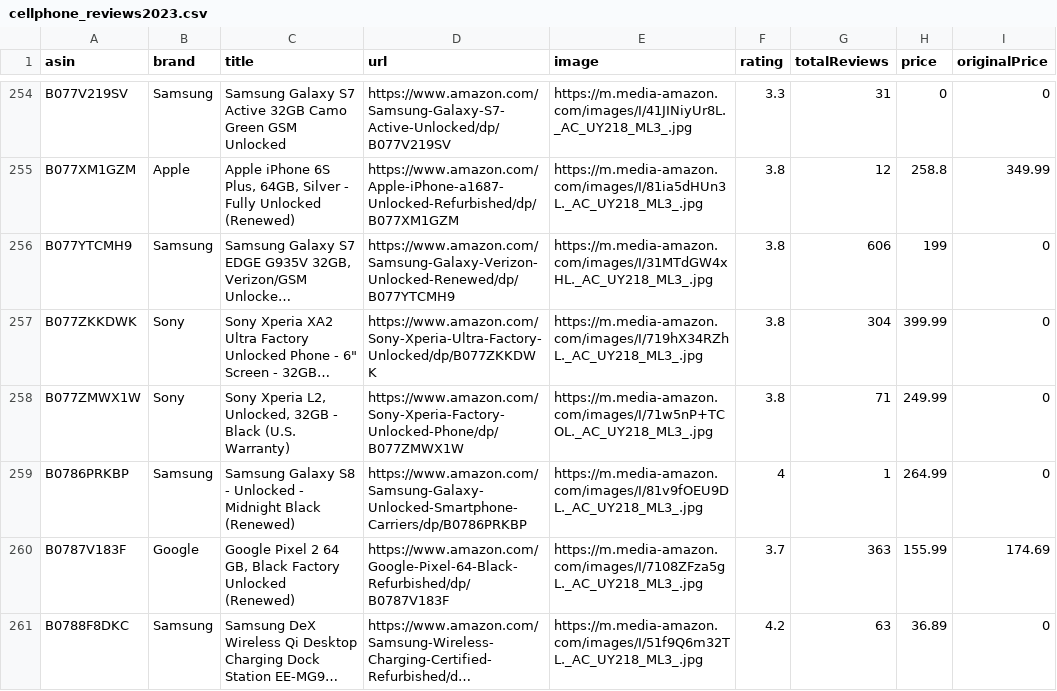
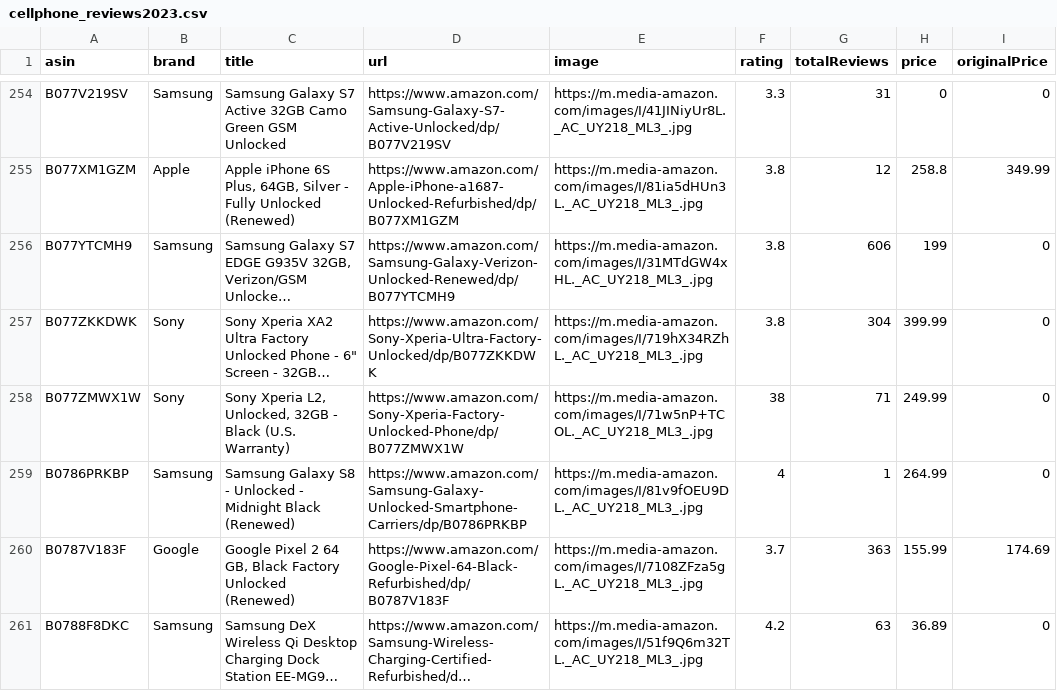
Before and after one commit to profAltaf/busbis100, a CSV file: cellphone_reviews2023.csv, drawn as a sheet; only a part is shown, gaps mark what is left out; long unchanged cells end in …; the diff names each change by its address in the sheet, - before the commit and + after, or states it on an @@ line.

Commit message:
Add files via upload

```diff
--- a/cellphone_reviews2023.csv
+++ b/cellphone_reviews2023.csv
-F258 (rating): 3.8
+F258 (rating): 38
```
